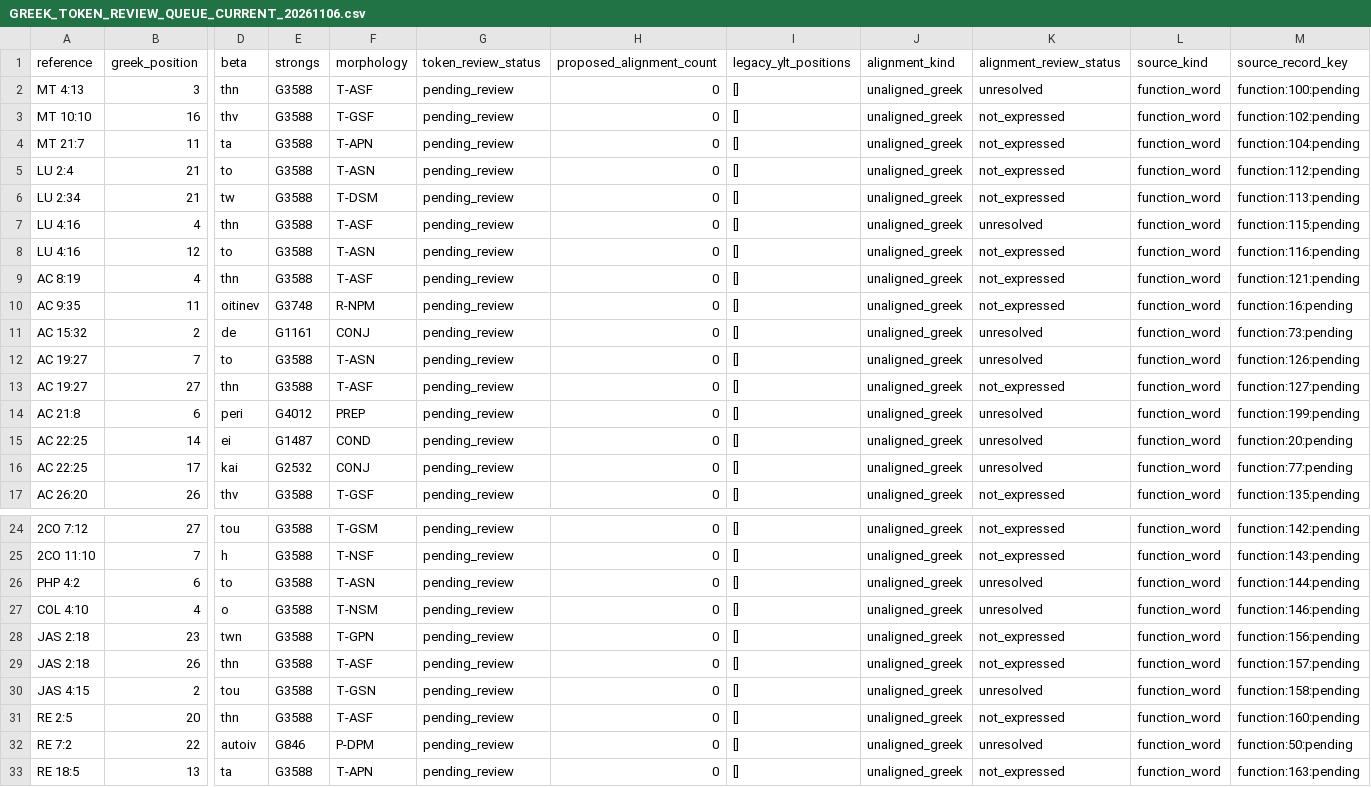
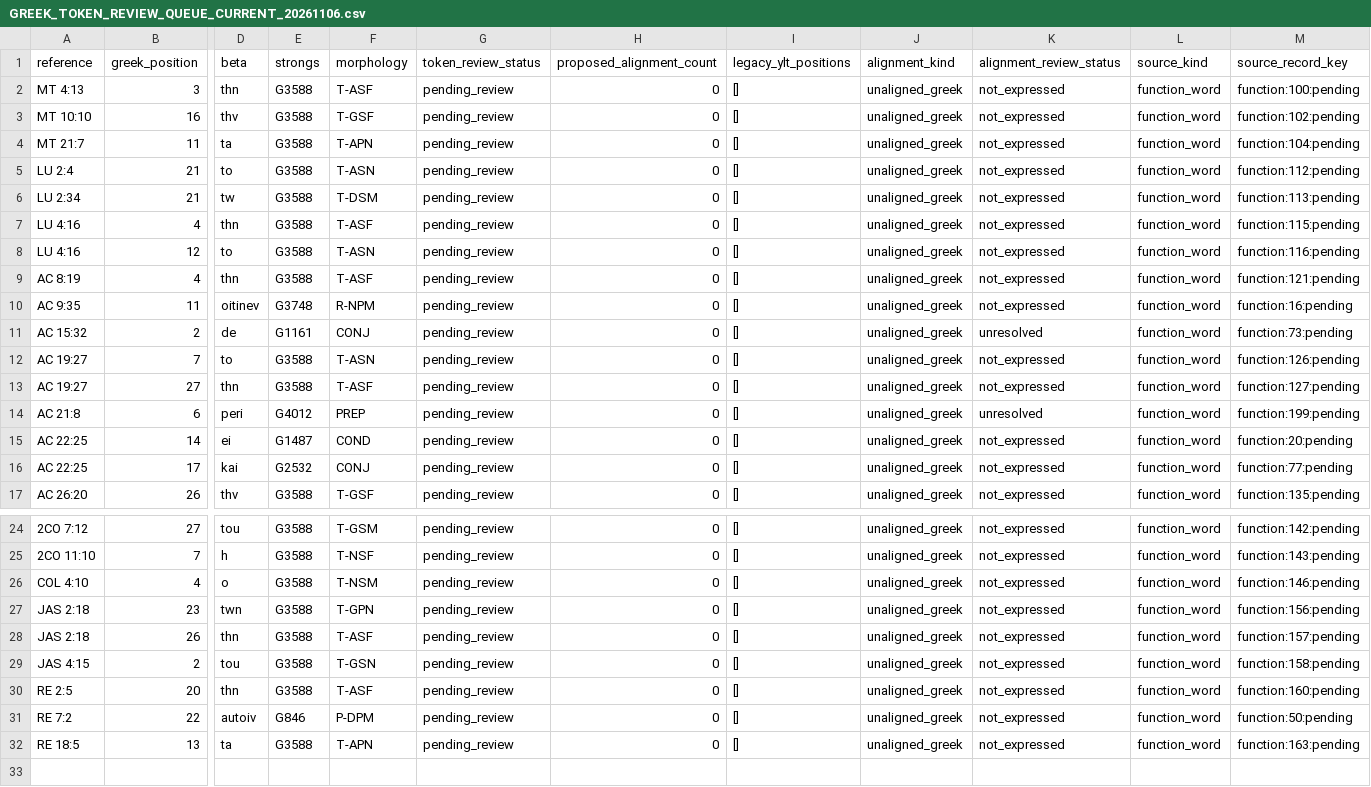
Before and after one commit to kitcosby/bible-project, a CSV file: lexicon-validation/GREEK_TOKEN_REVIEW_QUEUE_CURRENT_20261106.csv, drawn as a sheet; only a part is shown, gaps mark what is left out; removed rows and columns are numbered as before the commit, all else as after; rows hold the shown columns only; the diff names each change by its address in the sheet, - before the commit and + after, or states it on an @@ line.

Commit message:
research: refresh function-word review queues and validation

```diff
--- a/lexicon-validation/GREEK_TOKEN_REVIEW_QUEUE_CURRENT_20261106.csv
+++ b/lexicon-validation/GREEK_TOKEN_REVIEW_QUEUE_CURRENT_20261106.csv
-K2 (alignment_review_status): unresolved
+K2 (alignment_review_status): not_expressed
-K7 (alignment_review_status): unresolved
+K7 (alignment_review_status): not_expressed
-K12 (alignment_review_status): unresolved
+K12 (alignment_review_status): not_expressed
-K15:K16 (alignment_review_status): unresolved
+K15:K16 (alignment_review_status): not_expressed
-row 26: PHP 4:2 | 6 | to | G3588 | T-ASN | pending_review | 0 | [] | unaligned_greek | unresolved | function_word | function:144:pending
-K26 (alignment_review_status): unresolved
+K26 (alignment_review_status): not_expressed
-K29 (alignment_review_status): unresolved
+K29 (alignment_review_status): not_expressed
-K31 (alignment_review_status): unresolved
+K31 (alignment_review_status): not_expressed
```
